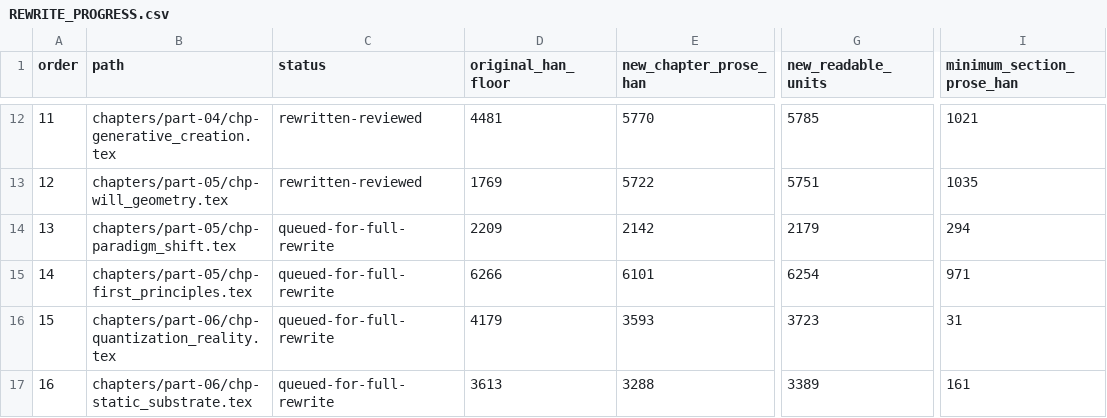
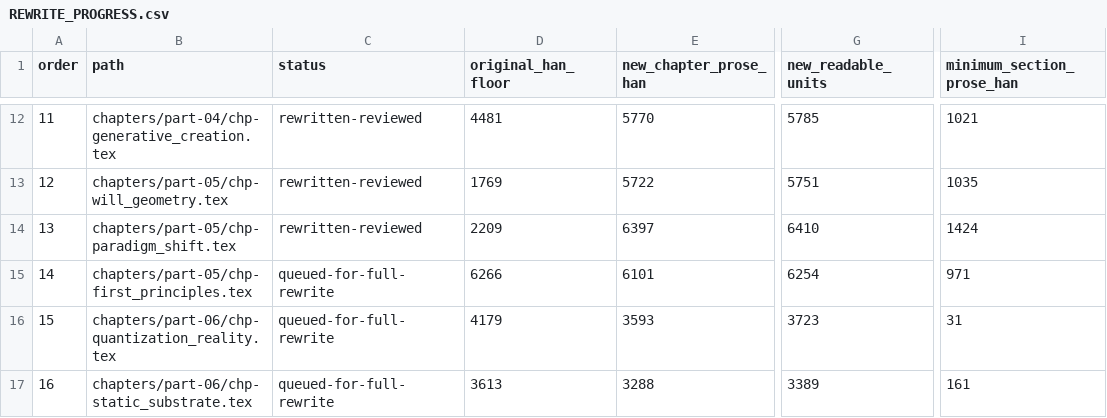
Before and after one commit to xuenhappy/hsf_hd, a CSV file: docs/REWRITE_PROGRESS.csv, drawn as a sheet; only a part is shown, gaps mark what is left out; the diff names each change by its address in the sheet, - before the commit and + after, or states it on an @@ line.

Commit message:
rewrite chapter 13 as purpose-conditioned interaction

```diff
--- a/docs/REWRITE_PROGRESS.csv
+++ b/docs/REWRITE_PROGRESS.csv
-C14 (status): queued-for-full-rewrite
+C14 (status): rewritten-reviewed
-E14 (new_chapter_prose_han): 2142
+E14 (new_chapter_prose_han): 6397
-G14 (new_readable_units): 2179
+G14 (new_readable_units): 6410
-I14 (minimum_section_prose_han): 294
+I14 (minimum_section_prose_han): 1424
```
Also changed, not shown: 12 other files.
